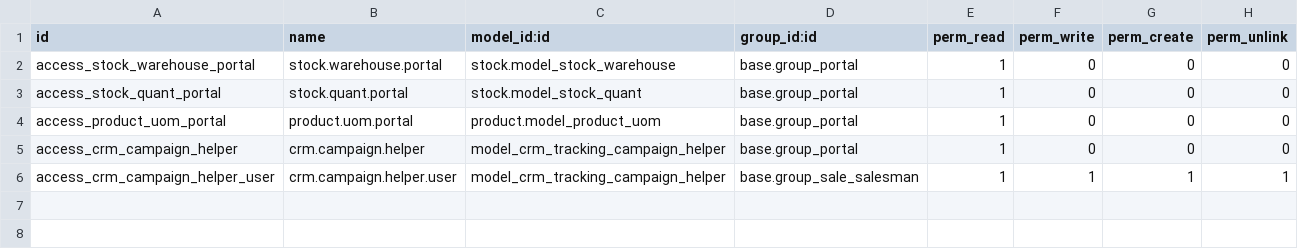
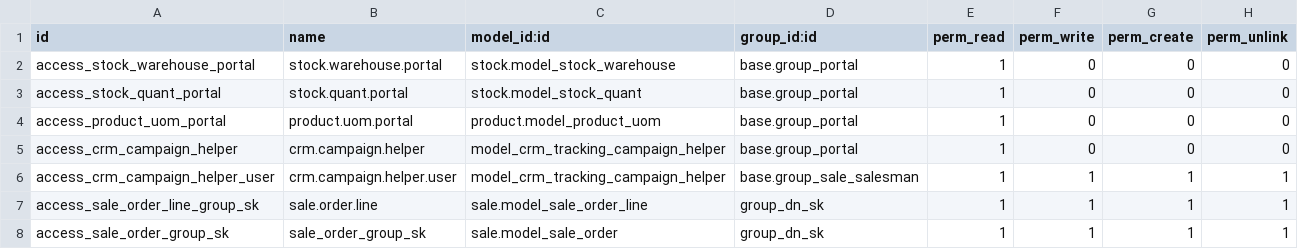
Before and after one commit to vertelab/odoo-website-dermanord, a CSV file: webshop_dermanord/security/ir.model.access.csv, drawn as a sheet; the diff names each change by its address in the sheet, - before the commit and + after, or states it on an @@ line.

Commit message:
webshop_dermanord: made consumer able to shop

```diff
--- a/webshop_dermanord/security/ir.model.access.csv
+++ b/webshop_dermanord/security/ir.model.access.csv
+row 7: access_sale_order_line_group_sk | sale.order.line | sale.model_sale_order_line | group_dn_sk | 1 | 1 | 1 | 1
+row 8: access_sale_order_group_sk | sale_order_group_sk | sale.model_sale_order | group_dn_sk | 1 | 1 | 1 | 1
```
Also changed, not shown: 1 other file.
